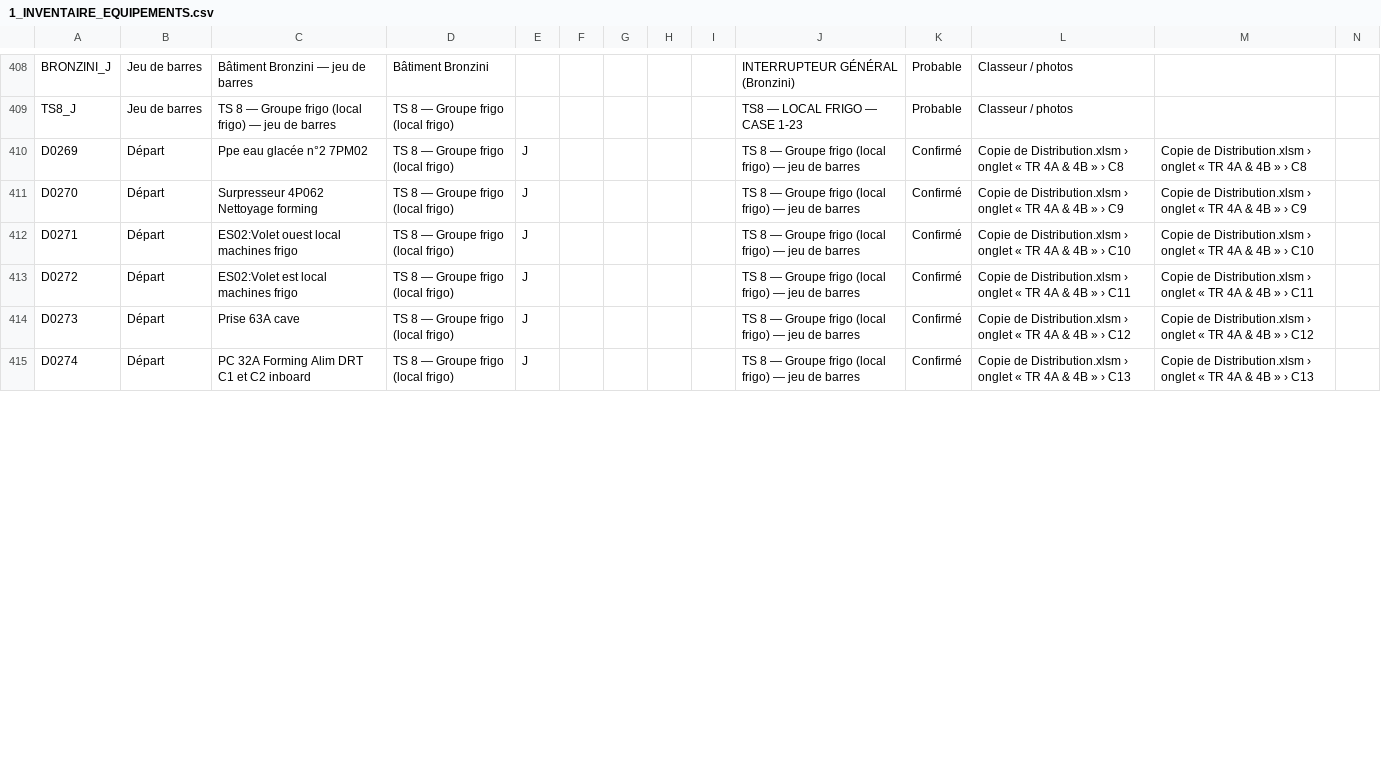
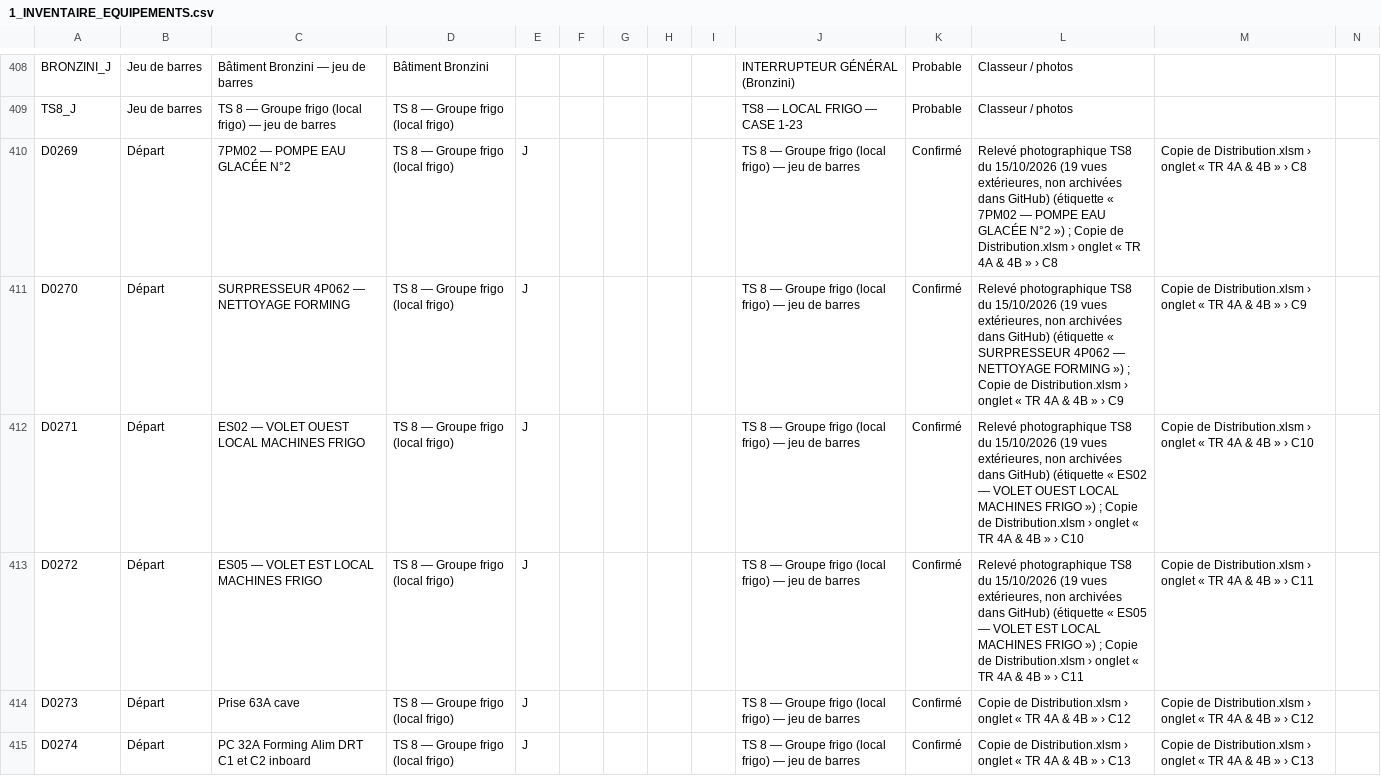
Before and after one commit to abaelecservices-cell/occ-energie, a CSV file: DISTRIBUTION-ELECTRIQUE/OCC-ENERGIE/docs/1_INVENTAIRE_EQUIPEMENTS.csv, drawn as a sheet; only a part is shown, gaps mark what is left out; the diff covers the shown part only.

```diff
--- a/DISTRIBUTION-ELECTRIQUE/OCC-ENERGIE/docs/1_INVENTAIRE_EQUIPEMENTS.csv
+++ b/DISTRIBUTION-ELECTRIQUE/OCC-ENERGIE/docs/1_INVENTAIRE_EQUIPEMENTS.csv
@@ -409,6 +409,6 @@ BRONZINI_J;Jeu de barres;Bâtiment Bronzini — jeu de barres;Bâtiment Bronzini
 TS8_J;Jeu de barres;TS 8 — Groupe frigo (local frigo) — jeu de barres;TS 8 — Groupe frigo (local frigo);;;;;;TS8 — LOCAL FRIGO — CASE 1-23;Probable;Classeur / photos;;
-D0269;Départ;Ppe eau glacée n°2 7PM02;TS 8 — Groupe frigo (local frigo);J;;;;;TS 8 — Groupe frigo (local frigo) — jeu de barres;Confirmé;Copie de Distribution.xlsm › onglet « TR 4A & 4B » › C8;Copie de Distribution.xlsm › onglet « TR 4A & 4B » › C8;
-D0270;Départ;Surpresseur 4P062 Nettoyage forming;TS 8 — Groupe frigo (local frigo);J;;;;;TS 8 — Groupe frigo (local frigo) — jeu de barres;Confirmé;Copie de Distribution.xlsm › onglet « TR 4A & 4B » › C9;Copie de Distribution.xlsm › onglet « TR 4A & 4B » › C9;
-D0271;Départ;ES02:Volet ouest local machines frigo;TS 8 — Groupe frigo (local frigo);J;;;;;TS 8 — Groupe frigo (local frigo) — jeu de barres;Confirmé;Copie de Distribution.xlsm › onglet « TR 4A & 4B » › C10;Copie de Distribution.xlsm › onglet « TR 4A & 4B » › C10;
-D0272;Départ;ES02:Volet est local machines frigo;TS 8 — Groupe frigo (local frigo);J;;;;;TS 8 — Groupe frigo (local frigo) — jeu de barres;Confirmé;Copie de Distribution.xlsm › onglet « TR 4A & 4B » › C11;Copie de Distribution.xlsm › onglet « TR 4A & 4B » › C11;
+D0269;Départ;7PM02 — POMPE EAU GLACÉE N°2;TS 8 — Groupe frigo (local frigo);J;;;;;TS 8 — Groupe frigo (local frigo) — jeu de barres;Confirmé;"Relevé photographique TS8 du 15/10/2026 (19 vues extérieures, non archivées dans GitHub) (étiquette « 7PM02 — POMPE EAU GLACÉE N°2 ») ; Copie de Distribution.xlsm › onglet « TR 4A & 4B » › C8";Copie de Distribution.xlsm › onglet « TR 4A & 4B » › C8;
+D0270;Départ;SURPRESSEUR 4P062 — NETTOYAGE FORMING;TS 8 — Groupe frigo (local frigo);J;;;;;TS 8 — Groupe frigo (local frigo) — jeu de barres;Confirmé;"Relevé photographique TS8 du 15/10/2026 (19 vues extérieures, non archivées dans GitHub) (étiquette « SURPRESSEUR 4P062 — NETTOYAGE FORMING ») ; Copie de Distribution.xlsm › onglet « TR 4A & 4B » › C9";Copie de Distribution.xlsm › onglet « TR 4A & 4B » › C9;
+D0271;Départ;ES02 — VOLET OUEST LOCAL MACHINES FRIGO;TS 8 — Groupe frigo (local frigo);J;;;;;TS 8 — Groupe frigo (local frigo) — jeu de barres;Confirmé;"Relevé photographique TS8 du 15/10/2026 (19 vues extérieures, non archivées dans GitHub) (étiquette « ES02 — VOLET OUEST LOCAL MACHINES FRIGO ») ; Copie de Distribution.xlsm › onglet « TR 4A & 4B » › C10";Copie de Distribution.xlsm › onglet « TR 4A & 4B » › C10;
+D0272;Départ;ES05 — VOLET EST LOCAL MACHINES FRIGO;TS 8 — Groupe frigo (local frigo);J;;;;;TS 8 — Groupe frigo (local frigo) — jeu de barres;Confirmé;"Relevé photographique TS8 du 15/10/2026 (19 vues extérieures, non archivées dans GitHub) (étiquette « ES05 — VOLET EST LOCAL MACHINES FRIGO ») ; Copie de Distribution.xlsm › onglet « TR 4A & 4B » › C11";Copie de Distribution.xlsm › onglet « TR 4A & 4B » › C11;
 D0273;Départ;Prise 63A cave;TS 8 — Groupe frigo (local frigo);J;;;;;TS 8 — Groupe frigo (local frigo) — jeu de barres;Confirmé;Copie de Distribution.xlsm › onglet « TR 4A & 4B » › C12;Copie de Distribution.xlsm › onglet « TR 4A & 4B » › C12;
```
Also changed, not shown: 2 added rows and 26 edited cells elsewhere in this file, DISTRIBUTION-ELECTRIQUE/OCC-ENERGIE/docs/2_REGISTRE_PHOTOS_SOURCES.csv, 24 other files.
